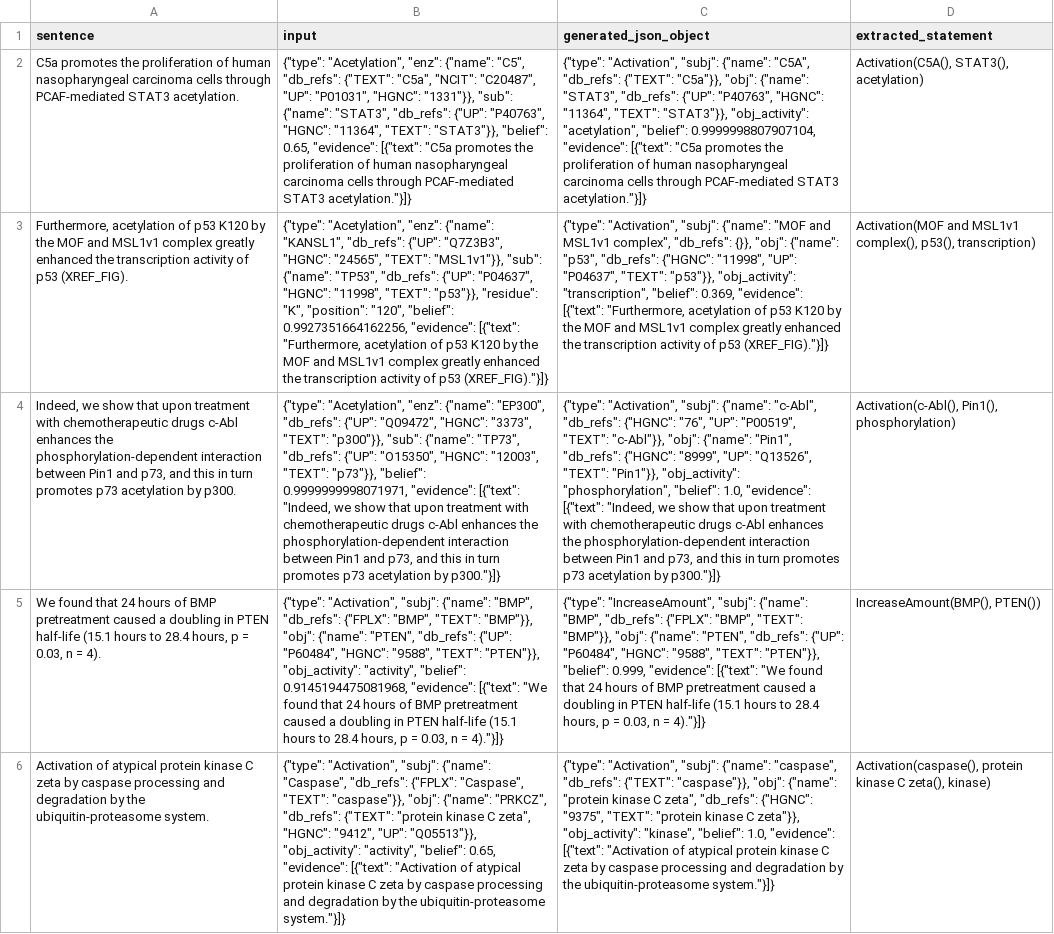
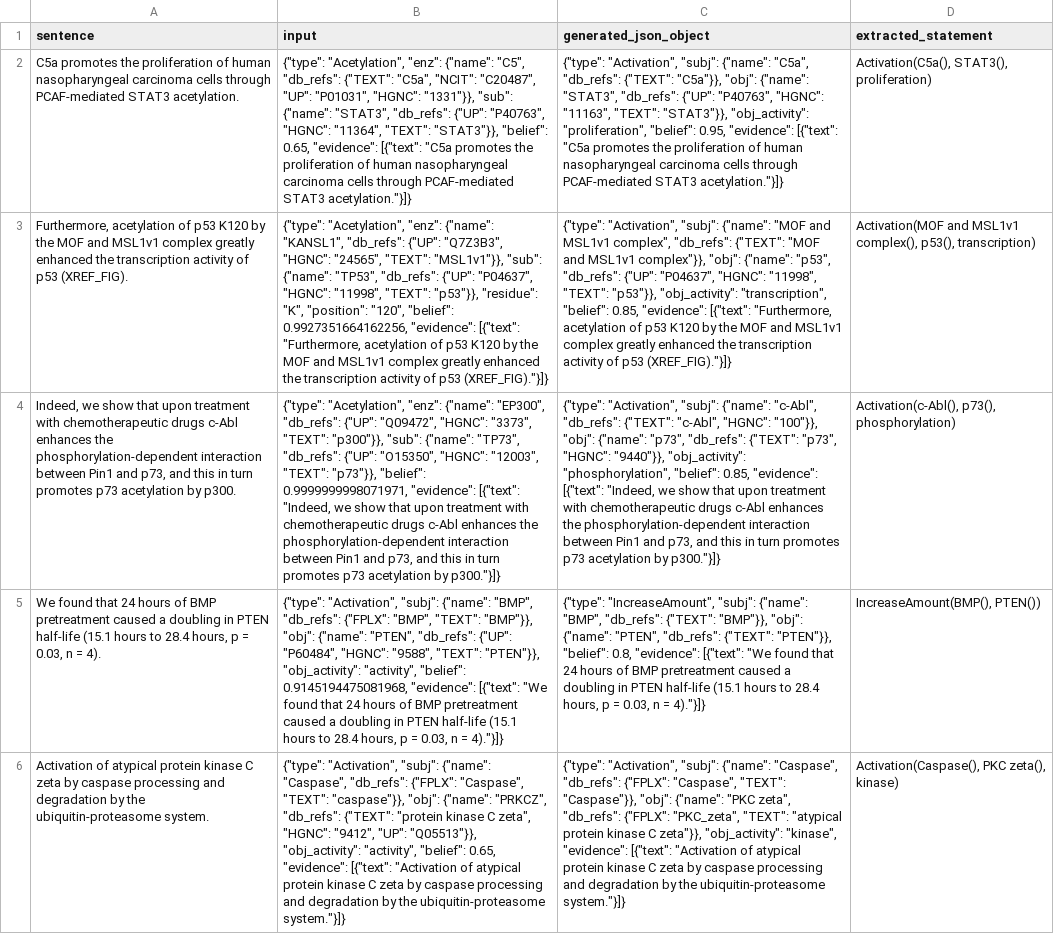
Before and after one commit to gyorilab/indra_gpt, a TSV file: indra_gpt/statement_json_extraction_results.tsv, drawn as a sheet; only a part is shown; the diff covers the shown part only; the diff names each change by its address in the sheet, - before the commit and + after, or states it on an @@ line.

Commit message:
Commit new output

```diff
--- a/indra_gpt/statement_json_extraction_results.tsv
+++ b/indra_gpt/statement_json_extraction_results.tsv
-C2 (generated_json_object): …"subj": {"name": "C5A", "db_refs": {"TEXT": "C5a"}}, "obj": {"name": "STAT3", "db_refs": {"UP": "P40763", "HGNC": "11364", "TEXT": "STAT3"}}, "obj_activity": "acetylation", "belief": 0.9999998807907104, "evidence": [{"text":…
+C2 (generated_json_object): …"subj": {"name": "C5a", "db_refs": {"TEXT": "C5a"}}, "obj": {"name": "STAT3", "db_refs": {"UP": "P40763", "HGNC": "11163", "TEXT": "STAT3"}}, "obj_activity": "proliferation", "belief": 0.95, "evidence": [{"text":…
-D2 (extracted_statement): Activation(C5A(), STAT3(), acetylation)
+D2 (extracted_statement): Activation(C5a(), STAT3(), proliferation)
-C3 (generated_json_object): …complex", "db_refs": {}}, "obj": {"name": "p53", "db_refs": {"HGNC": "11998", "UP": "P04637", "TEXT": "p53"}}, "obj_activity": "transcription", "belief": 0.369, "evidence": [{"text":…
+C3 (generated_json_object): …complex", "db_refs": {"TEXT": "MOF and MSL1v1 complex"}}, "obj": {"name": "p53", "db_refs": {"UP": "P04637", "HGNC": "11998", "TEXT": "p53"}}, "obj_activity": "transcription", "belief": 0.85, "evidence": [{"text":…
-C4 (generated_json_object): …"c-Abl", "db_refs": {"HGNC": "76", "UP": "P00519", "TEXT": "c-Abl"}}, "obj": {"name": "Pin1", "db_refs": {"HGNC": "8999", "UP": "Q13526", "TEXT": "Pin1"}}, "obj_activity": "phosphorylation", "belief": 1.0, "evidence": [{"text":…
+C4 (generated_json_object): …"c-Abl", "db_refs": {"TEXT": "c-Abl", "HGNC": "100"}}, "obj": {"name": "p73", "db_refs": {"TEXT": "p73", "HGNC": "9440"}}, "obj_activity": "phosphorylation", "belief": 0.85, "evidence": [{"text":…
-D4 (extracted_statement): Activation(c-Abl(), Pin1(), phosphorylation)
+D4 (extracted_statement): Activation(c-Abl(), p73(), phosphorylation)
-C5 (generated_json_object): …"BMP", "db_refs": {"FPLX": "BMP", "TEXT": "BMP"}}, "obj": {"name": "PTEN", "db_refs": {"UP": "P60484", "HGNC": "9588", "TEXT": "PTEN"}}, "belief": 0.999, "evidence": [{"text":…
+C5 (generated_json_object): …"BMP", "db_refs": {"TEXT": "BMP"}}, "obj": {"name": "PTEN", "db_refs": {"TEXT": "PTEN"}}, "belief": 0.8, "evidence": [{"text":…
-C6 (generated_json_object): …"subj": {"name": "caspase", "db_refs": {"TEXT": "caspase"}}, "obj": {"name": "protein kinase C zeta", "db_refs": {"HGNC": "9375", "TEXT": "protein kinase C zeta"}}, "obj_activity": "kinase", "belief": 1.0, "evidence": [{"text":…
+C6 (generated_json_object): …"subj": {"name": "Caspase", "db_refs": {"FPLX": "Caspase", "TEXT": "Caspase"}}, "obj": {"name": "PKC zeta", "db_refs": {"FPLX": "PKC_zeta", "TEXT": "atypical protein kinase C zeta"}}, "obj_activity": "kinase", "evidence": [{"text":…
-D6 (extracted_statement): Activation(caspase(), protein kinase C zeta(), kinase)
+D6 (extracted_statement): Activation(Caspase(), PKC zeta(), kinase)
```
Also changed, not shown: 87 edited cells elsewhere in this file.
